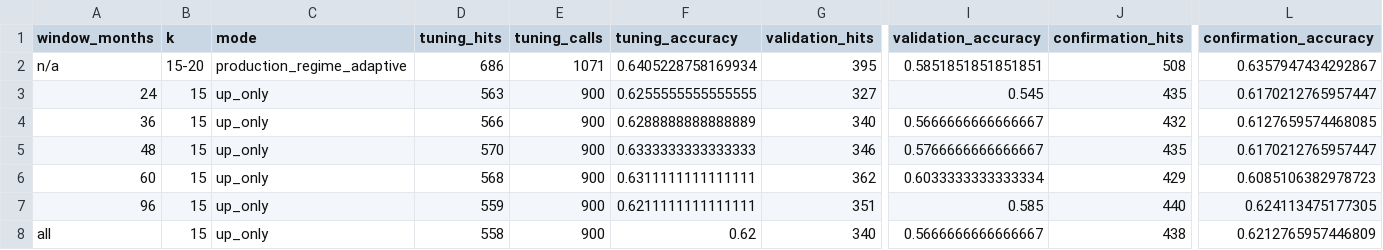
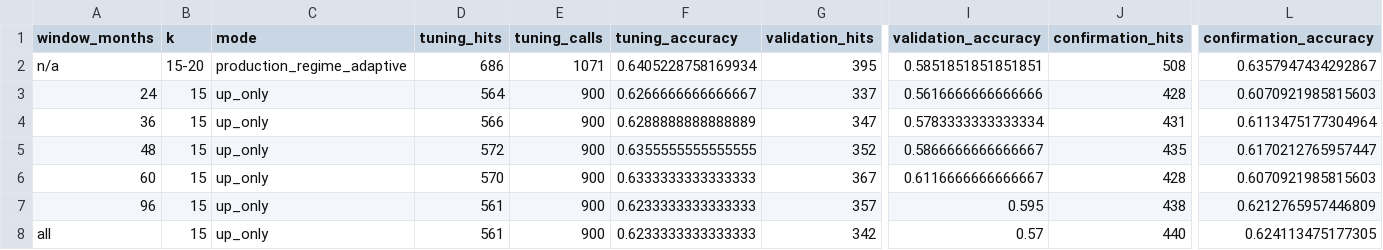
Before and after one commit to jadAkeel/FINAID_INTERN, a CSV file: research/prior_only_selector/metrics/prior_only_windows.csv, drawn as a sheet; only a part is shown, gaps mark what is left out; the diff covers the shown part only; the diff names each change by its address in the sheet, - before the commit and + after, or states it on an @@ line.

```diff
--- a/research/prior_only_selector/metrics/prior_only_windows.csv
+++ b/research/prior_only_selector/metrics/prior_only_windows.csv
-D3 (tuning_hits): 563
+D3 (tuning_hits): 564
-F3 (tuning_accuracy): 0.6255555555555555
+F3 (tuning_accuracy): 0.6266666666666667
-G3 (validation_hits): 327
+G3 (validation_hits): 337
-I3 (validation_accuracy): 0.545
+I3 (validation_accuracy): 0.5616666666666666
-J3 (confirmation_hits): 435
+J3 (confirmation_hits): 428
-L3 (confirmation_accuracy): 0.6170212765957447
+L3 (confirmation_accuracy): 0.6070921985815603
-G4 (validation_hits): 340
+G4 (validation_hits): 347
-I4 (validation_accuracy): 0.5666666666666667
+I4 (validation_accuracy): 0.5783333333333334
-J4 (confirmation_hits): 432
+J4 (confirmation_hits): 431
-L4 (confirmation_accuracy): 0.6127659574468085
+L4 (confirmation_accuracy): 0.6113475177304964
-D5 (tuning_hits): 570
+D5 (tuning_hits): 572
-F5 (tuning_accuracy): 0.6333333333333333
+F5 (tuning_accuracy): 0.6355555555555555
-G5 (validation_hits): 346
+G5 (validation_hits): 352
-I5 (validation_accuracy): 0.5766666666666667
+I5 (validation_accuracy): 0.5866666666666667
-D6 (tuning_hits): 568
+D6 (tuning_hits): 570
-F6 (tuning_accuracy): 0.6311111111111111
+F6 (tuning_accuracy): 0.6333333333333333
-G6 (validation_hits): 362
+G6 (validation_hits): 367
-I6 (validation_accuracy): 0.6033333333333334
+I6 (validation_accuracy): 0.6116666666666667
-J6 (confirmation_hits): 429
+J6 (confirmation_hits): 428
-L6 (confirmation_accuracy): 0.6085106382978723
+L6 (confirmation_accuracy): 0.6070921985815603
-D7 (tuning_hits): 559
+D7 (tuning_hits): 561
-F7 (tuning_accuracy): 0.6211111111111111
+F7 (tuning_accuracy): 0.6233333333333333
-G7 (validation_hits): 351
+G7 (validation_hits): 357
-I7 (validation_accuracy): 0.585
+I7 (validation_accuracy): 0.595
-J7 (confirmation_hits): 440
+J7 (confirmation_hits): 438
-L7 (confirmation_accuracy): 0.624113475177305
+L7 (confirmation_accuracy): 0.6212765957446809
-D8 (tuning_hits): 558
+D8 (tuning_hits): 561
-F8 (tuning_accuracy): 0.62
+F8 (tuning_accuracy): 0.6233333333333333
-G8 (validation_hits): 340
+G8 (validation_hits): 342
-I8 (validation_accuracy): 0.5666666666666667
+I8 (validation_accuracy): 0.57
-J8 (confirmation_hits): 438
+J8 (confirmation_hits): 440
-L8 (confirmation_accuracy): 0.6212765957446809
+L8 (confirmation_accuracy): 0.624113475177305
```
Also changed, not shown: 34 edited cells elsewhere in this file, research/reference_baselines/direction_labels_nonlocked.csv, 14 other files.
